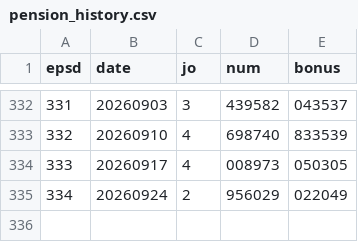
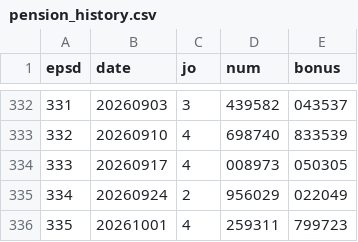
Before and after one commit to LucianaStyle/lotto-lab, a CSV file: data/pension_history.csv, drawn as a sheet; only a part is shown, gaps mark what is left out; the diff names each change by its address in the sheet, - before the commit and + after, or states it on an @@ line.

```diff
--- a/data/pension_history.csv
+++ b/data/pension_history.csv
+row 336: 335 | 20261001 | 4 | 259311 | 799723
```
Also changed, not shown: data/pension_picks.csv, data/scoreboard.csv, 1 other file.
